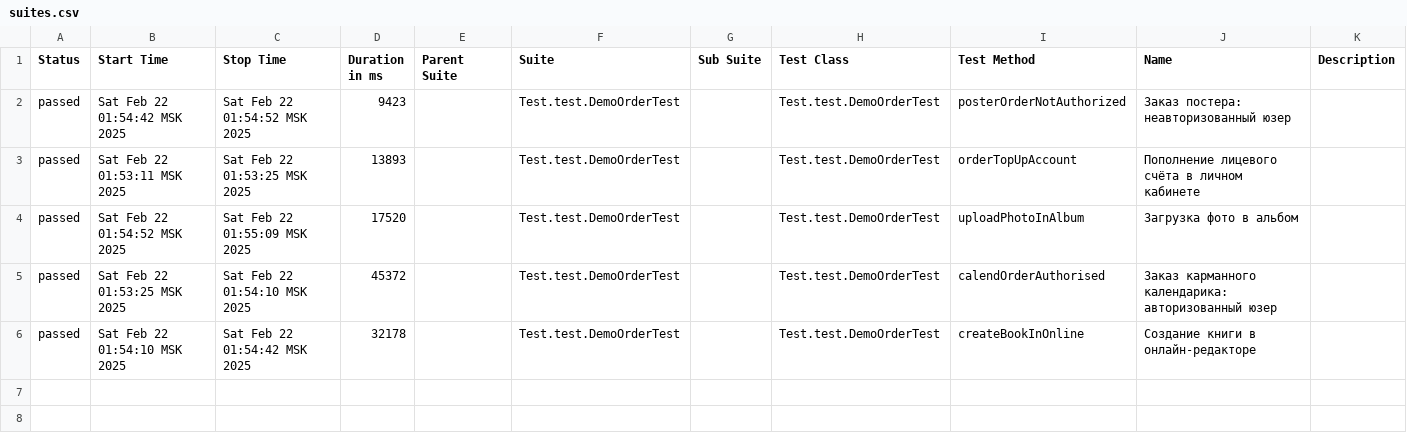
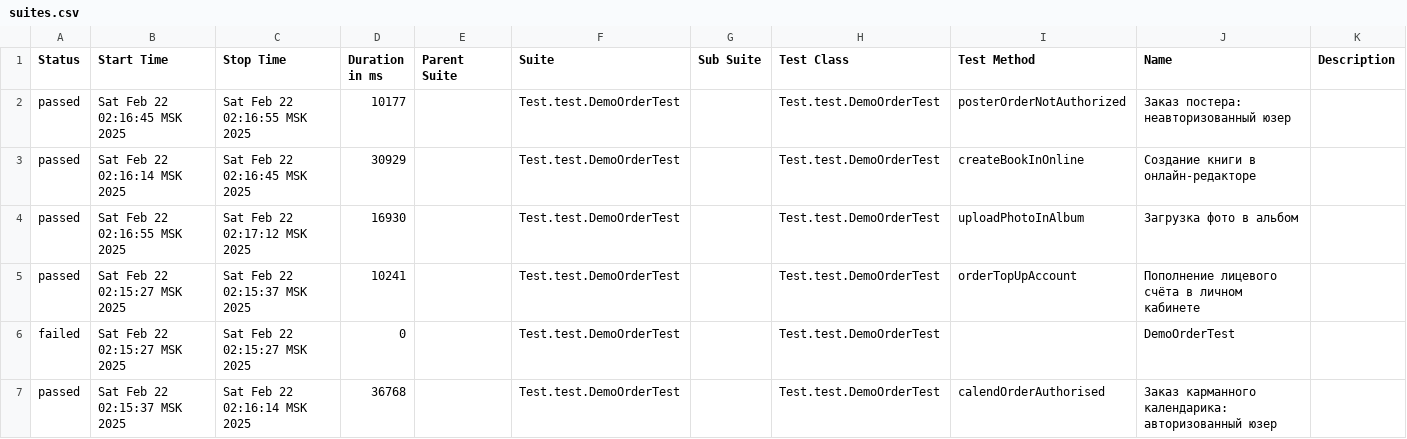
Before and after one commit to MariamPetr/allure-reports-for-web, a CSV file: web-master/allure-maven-plugin/data/suites.csv, drawn as a sheet.

Commit message:
Web Allure Report - master

```diff
--- a/web-master/allure-maven-plugin/data/suites.csv
+++ b/web-master/allure-maven-plugin/data/suites.csv
@@ -1,6 +1,7 @@
 "Status","Start Time","Stop Time","Duration in ms","Parent Suite","Suite","Sub Suite","Test Class","Test Method","Name","Description"
-"passed","Sat Feb 22 01:54:42 MSK 2025","Sat Feb 22 01:54:52 MSK 2025","9423","","Test.test.DemoOrderTest","","Test.test.DemoOrderTest","posterOrderNotAuthorized","Заказ постера: неавторизованный юзер",""
-"passed","Sat Feb 22 01:53:11 MSK 2025","Sat Feb 22 01:53:25 MSK 2025","13893","","Test.test.DemoOrderTest","","Test.test.DemoOrderTest","orderTopUpAccount","Пополнение лицевого счёта в личном кабинете",""
-"passed","Sat Feb 22 01:54:52 MSK 2025","Sat Feb 22 01:55:09 MSK 2025","17520","","Test.test.DemoOrderTest","","Test.test.DemoOrderTest","uploadPhotoInAlbum","Загрузка фото в альбом",""
-"passed","Sat Feb 22 01:53:25 MSK 2025","Sat Feb 22 01:54:10 MSK 2025","45372","","Test.test.DemoOrderTest","","Test.test.DemoOrderTest","calendOrderAuthorised","Заказ карманного календарика: авторизованный юзер",""
-"passed","Sat Feb 22 01:54:10 MSK 2025","Sat Feb 22 01:54:42 MSK 2025","32178","","Test.test.DemoOrderTest","","Test.test.DemoOrderTest","createBookInOnline","Создание книги в онлайн-редакторе",""
+"passed","Sat Feb 22 02:16:45 MSK 2025","Sat Feb 22 02:16:55 MSK 2025","10177","","Test.test.DemoOrderTest","","Test.test.DemoOrderTest","posterOrderNotAuthorized","Заказ постера: неавторизованный юзер",""
+"passed","Sat Feb 22 02:16:14 MSK 2025","Sat Feb 22 02:16:45 MSK 2025","30929","","Test.test.DemoOrderTest","","Test.test.DemoOrderTest","createBookInOnline","Создание книги в онлайн-редакторе",""
+"passed","Sat Feb 22 02:16:55 MSK 2025","Sat Feb 22 02:17:12 MSK 2025","16930","","Test.test.DemoOrderTest","","Test.test.DemoOrderTest","uploadPhotoInAlbum","Загрузка фото в альбом",""
+"passed","Sat Feb 22 02:15:27 MSK 2025","Sat Feb 22 02:15:37 MSK 2025","10241","","Test.test.DemoOrderTest","","Test.test.DemoOrderTest","orderTopUpAccount","Пополнение лицевого счёта в личном кабинете",""
+"failed","Sat Feb 22 02:15:27 MSK 2025","Sat Feb 22 02:15:27 MSK 2025","0","","Test.test.DemoOrderTest","","Test.test.DemoOrderTest","","DemoOrderTest",""
+"passed","Sat Feb 22 02:15:37 MSK 2025","Sat Feb 22 02:16:14 MSK 2025","36768","","Test.test.DemoOrderTest","","Test.test.DemoOrderTest","calendOrderAuthorised","Заказ карманного календарика: авторизованный юзер",""
```
Also changed, not shown: 36 other files.
